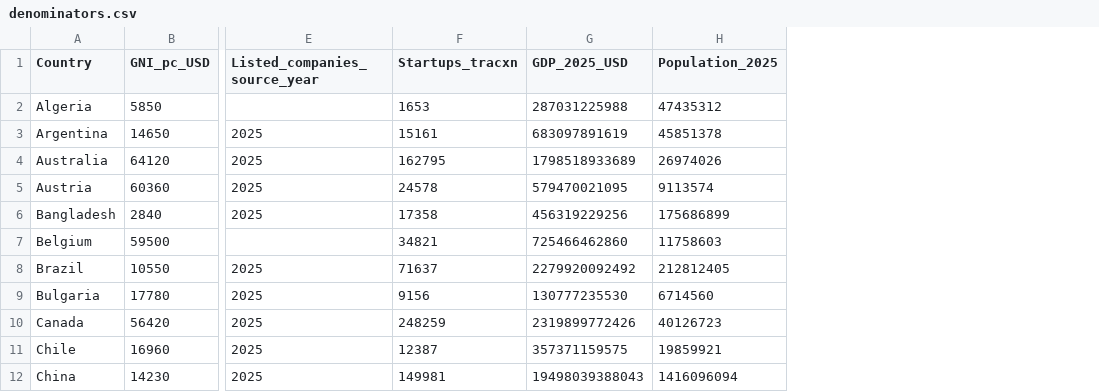
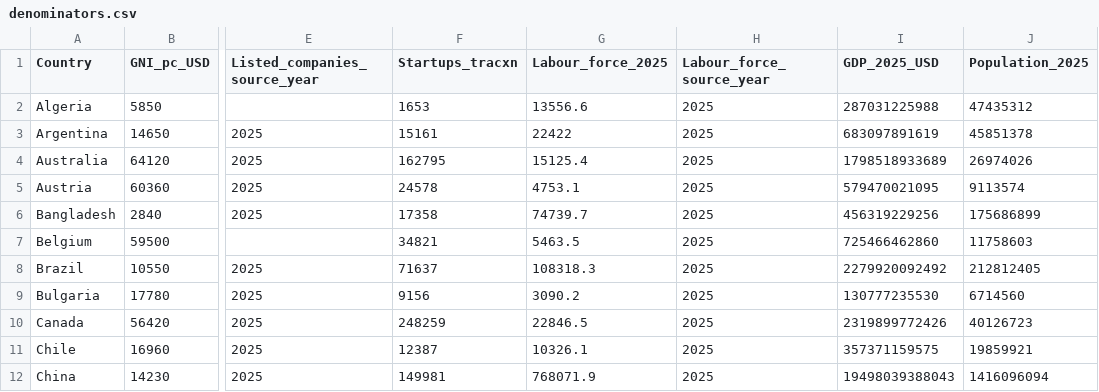
Before and after one commit to rohanc1996/icrier-streamlit-dashboard, a CSV file: data/denominators.csv, drawn as a sheet; only a part is shown, gaps mark what is left out; the diff names each change by its address in the sheet, - before the commit and + after, or states it on an @@ line.

Commit message:
added labor info to denominators for relative calculations

```diff
--- a/data/denominators.csv
+++ b/data/denominators.csv
+column G (Labour_force_2025), rows 2-12: 13556.6 | 22422 | 15125.4 | 4753.1 | 74739.7 | 5463.5 | 108318.3 | 3090.2 | 22846.5 | 10326.1 | 768071.9
+column H (Labour_force_source_year), rows 2-12: all 2025
```
Also changed, not shown: 4 other files.
